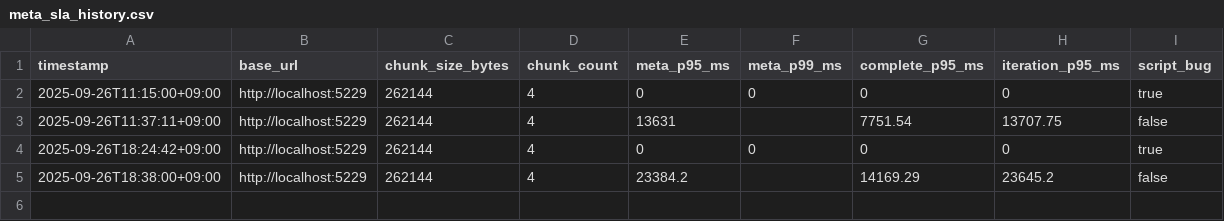
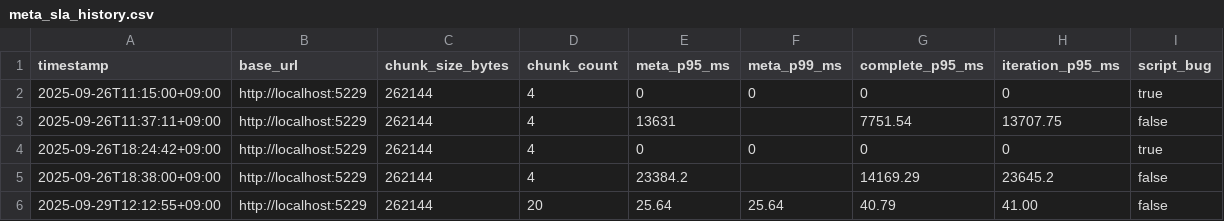
Before and after one commit to syyunfksmma/MCS, a CSV file: docs/sprint/meta_sla_history.csv, drawn as a sheet; the diff names each change by its address in the sheet, - before the commit and + after, or states it on an @@ line.

```diff
--- a/docs/sprint/meta_sla_history.csv
+++ b/docs/sprint/meta_sla_history.csv
+row 6: 2025-09-29T12:12:55+09:00 | http://localhost:5229 | 262144 | 20 | 25.64 | 25.64 | 40.79 | 41.00 | false
```
Also changed, not shown: 26 other files.
